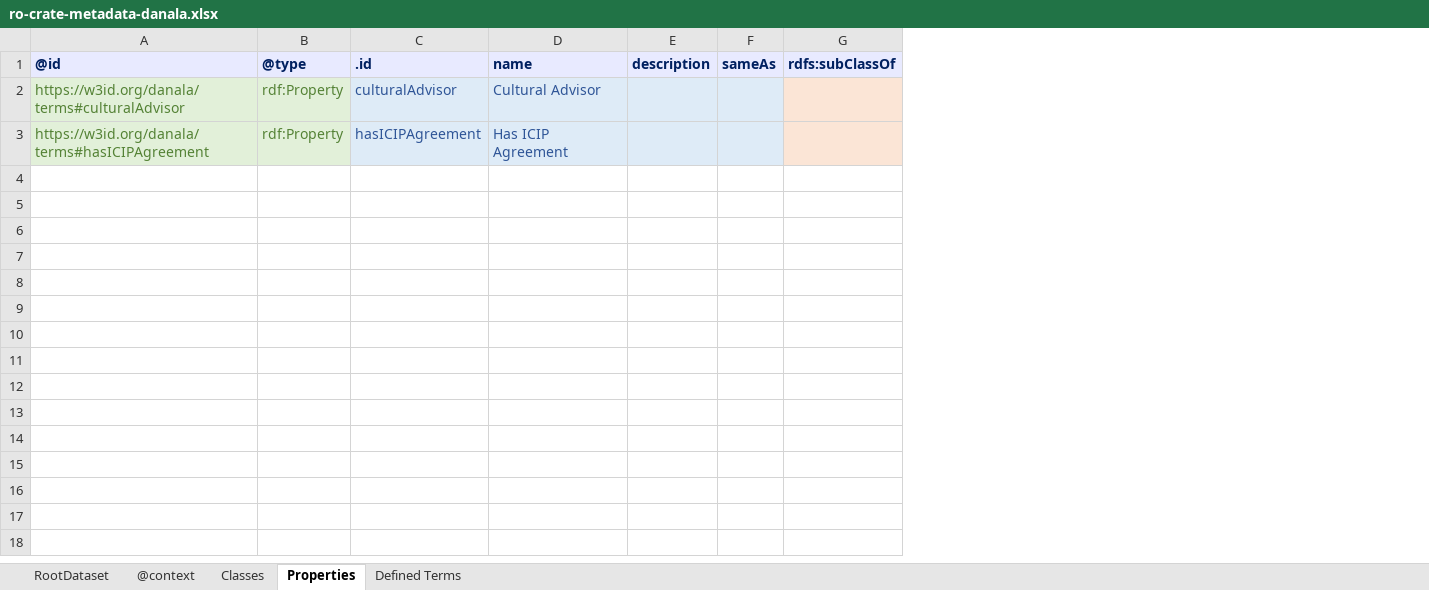
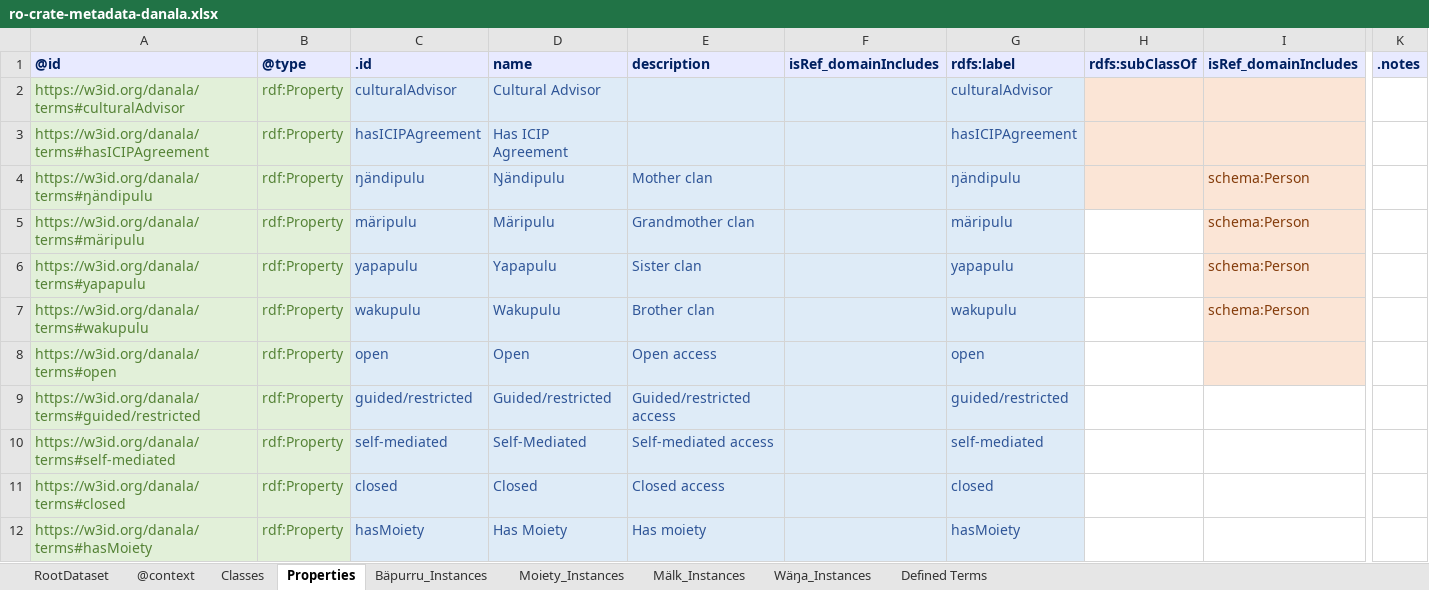
Before and after one commit to Language-Research-Technology/danala-schema, an Excel workbook: schema-crate/ro-crate-metadata-danala.xlsx, sheet Properties, drawn as a sheet; only a part is shown, gaps mark what is left out; values as stored, in another font and other column widths than the file's, no borders; removed rows and columns are numbered as before the commit, all else as after; rows hold the shown columns only; the diff names each change by its address in the sheet, - before the commit and + after, or states it on an @@ line.

```diff
--- a/schema-crate/ro-crate-metadata-danala.xlsx (sheet Properties)
+++ b/schema-crate/ro-crate-metadata-danala.xlsx (sheet Properties)
+sheet tab: Bäpurru_Instances
+sheet tab: Moiety_Instances
+sheet tab: Mälk_Instances
+sheet tab: Wäŋa_Instances
-column E, row 1: description
-column F, row 1: sameAs
+column E, row 1: description
+column F, row 1: isRef_domainIncludes
+column G, rows 1-3: rdfs:label | culturalAdvisor | hasICIPAgreement
+column I, row 1: isRef_domainIncludes
+column K, row 1: .notes
+row 4: https://w3id.org/danala/terms#ŋändipulu | rdf:Property | ŋändipulu | Ŋändipulu | Mother clan |  | ŋändipulu |  | schema:Person
+row 5: https://w3id.org/danala/terms#märipulu | rdf:Property | märipulu | Märipulu | Grandmother clan |  | märipulu |  | schema:Person
+row 6: https://w3id.org/danala/terms#yapapulu | rdf:Property | yapapulu | Yapapulu | Sister clan |  | yapapulu |  | schema:Person
+row 7: https://w3id.org/danala/terms#wakupulu | rdf:Property | wakupulu | Wakupulu | Brother clan |  | wakupulu |  | schema:Person
+row 8: https://w3id.org/danala/terms#open | rdf:Property | open | Open | Open access |  | open
+row 9: https://w3id.org/danala/terms#guided/restricted | rdf:Property | guided/restricted | Guided/restricted | Guided/restricted access |  | guided/restricted
+row 10: https://w3id.org/danala/terms#self-mediated | rdf:Property | self-mediated | Self-Mediated | Self-mediated access |  | self-mediated
+row 11: https://w3id.org/danala/terms#closed | rdf:Property | closed | Closed | Closed access |  | closed
+row 12: https://w3id.org/danala/terms#hasMoiety | rdf:Property | hasMoiety | Has Moiety | Has moiety |  | hasMoiety
```
Also changed, not shown: sheet Classes, sheet Defined Terms, formulas that keep their value, 2 other files.
